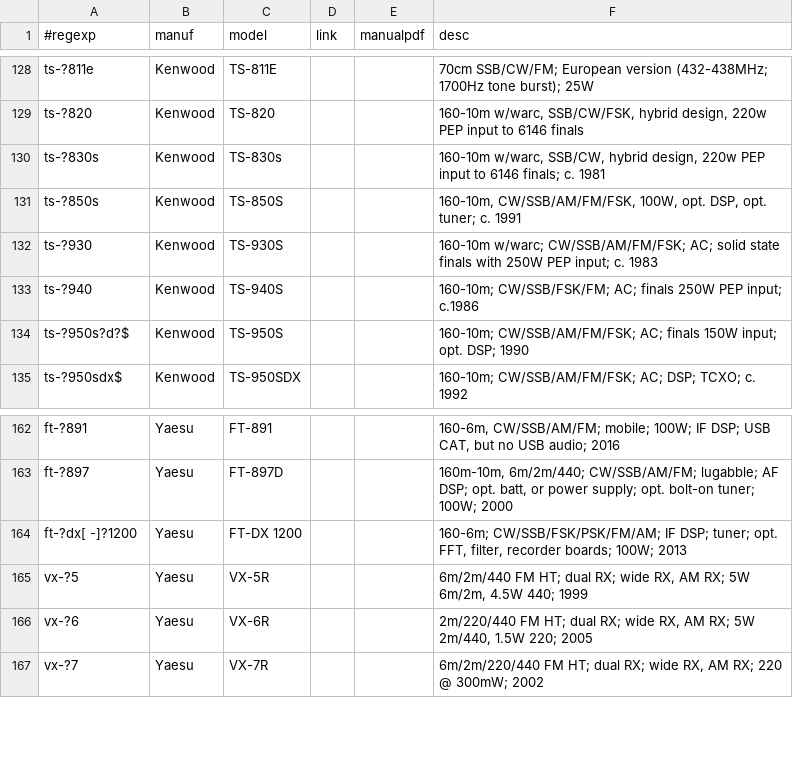
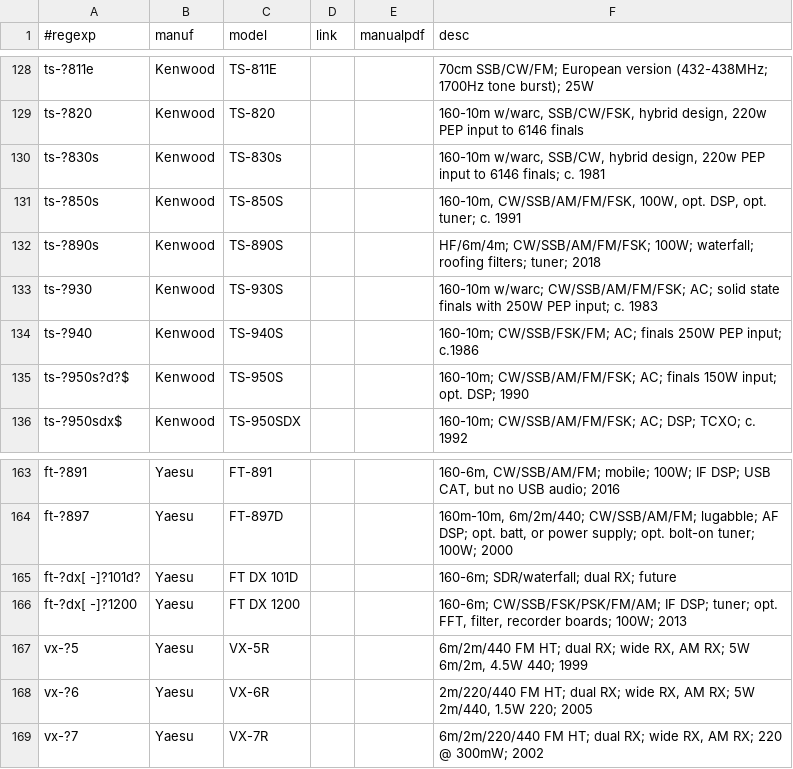
Before and after one commit to molo1134/rigs, a CSV file: rigs.csv, drawn as a sheet; only a part is shown, gaps mark what is left out.

Commit message:
Add TS-890, FTDX101D

```diff
--- a/rigs.csv
+++ b/rigs.csv
@@ -131,2 +131,3 @@ ts-?830s,Kenwood,TS-830s,,,"160-10m w/warc, SSB/CW, hybrid design, 220w PEP inpu
 ts-?850s,Kenwood,TS-850S,,,"160-10m, CW/SSB/AM/FM/FSK, 100W, opt. DSP, opt. tuner; c. 1991"
+ts-?890s,Kenwood,TS-890S,,,"HF/6m/4m; CW/SSB/AM/FM/FSK; 100W; waterfall; roofing filters; tuner; 2018"
 ts-?930,Kenwood,TS-930S,,,"160-10m w/warc; CW/SSB/AM/FM/FSK; AC; solid state finals with 250W PEP input; c. 1983"
@@ -163,3 +164,4 @@ ft-?891,Yaesu,FT-891,,,"160-6m, CW/SSB/AM/FM; mobile; 100W; IF DSP; USB CAT, but
 ft-?897,Yaesu,FT-897D,,,"160m-10m, 6m/2m/440; CW/SSB/AM/FM; lugabble; AF DSP; opt. batt, or power supply; opt. bolt-on tuner; 100W; 2000"
-ft-?dx[ -]?1200,Yaesu,FT-DX 1200,,,"160-6m; CW/SSB/FSK/PSK/FM/AM; IF DSP; tuner; opt. FFT, filter, recorder boards; 100W; 2013"
+ft-?dx[ -]?101d?,Yaesu,FT DX 101D,,,"160-6m; SDR/waterfall; dual RX; future"
+ft-?dx[ -]?1200,Yaesu,FT DX 1200,,,"160-6m; CW/SSB/FSK/PSK/FM/AM; IF DSP; tuner; opt. FFT, filter, recorder boards; 100W; 2013"
 vx-?5,Yaesu,VX-5R,,,"6m/2m/440 FM HT; dual RX; wide RX, AM RX; 5W 6m/2m, 4.5W 440; 1999"
```
